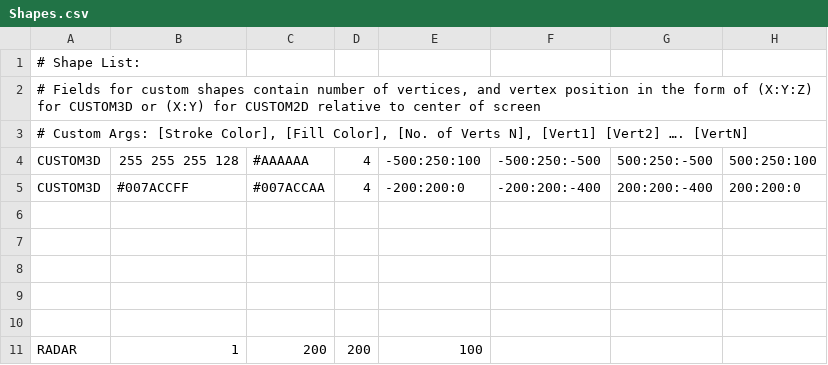
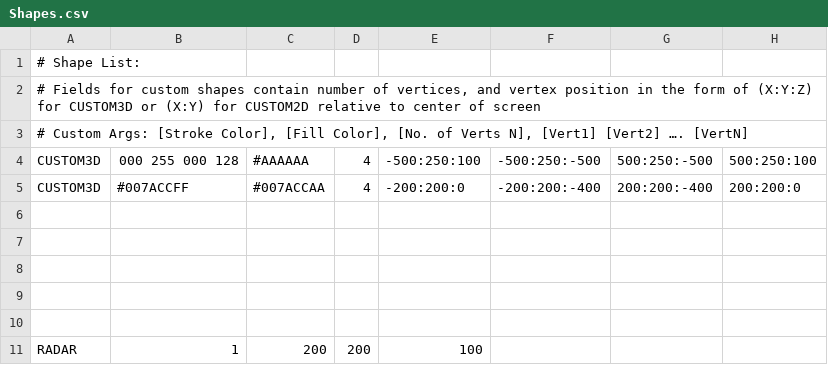
Before and after one commit to AxonneQ/SciFiUI, a CSV file: java/data/Shapes.csv, drawn as a sheet.

```diff
--- a/java/data/Shapes.csv
+++ b/java/data/Shapes.csv
@@ -3,3 +3,3 @@
 "# Custom Args: [Stroke Color], [Fill Color], [No. of Verts N], [Vert1] [Vert2] …. [VertN]",,,,,,,
-CUSTOM3D,255 255 255 128,#AAAAAA,4,-500:250:100,-500:250:-500,500:250:-500,500:250:100
+CUSTOM3D,000 255 000 128,#AAAAAA,4,-500:250:100,-500:250:-500,500:250:-500,500:250:100
 CUSTOM3D,#007ACCFF,#007ACCAA,4,-200:200:0,-200:200:-400,200:200:-400,200:200:0
```
Also changed, not shown: 1 other file.
